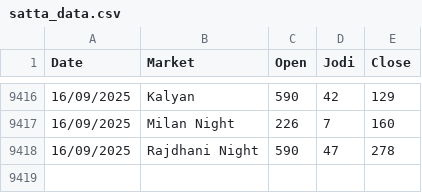
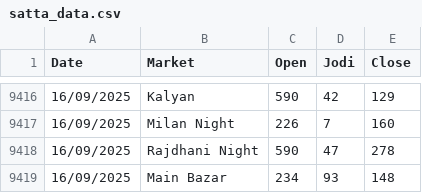
Before and after one commit to Vishalsnw/Kalyan_web, a CSV file: satta_data.csv, drawn as a sheet; only a part is shown, gaps mark what is left out.

```diff
--- a/satta_data.csv
+++ b/satta_data.csv
@@ -9418 +9418,2 @@ Date,Market,Open,Jodi,Close
 16/09/2025,Rajdhani Night,590,47,278
+16/09/2025,Main Bazar,234,93,148
```
Also changed, not shown: sent_messages.csv.
